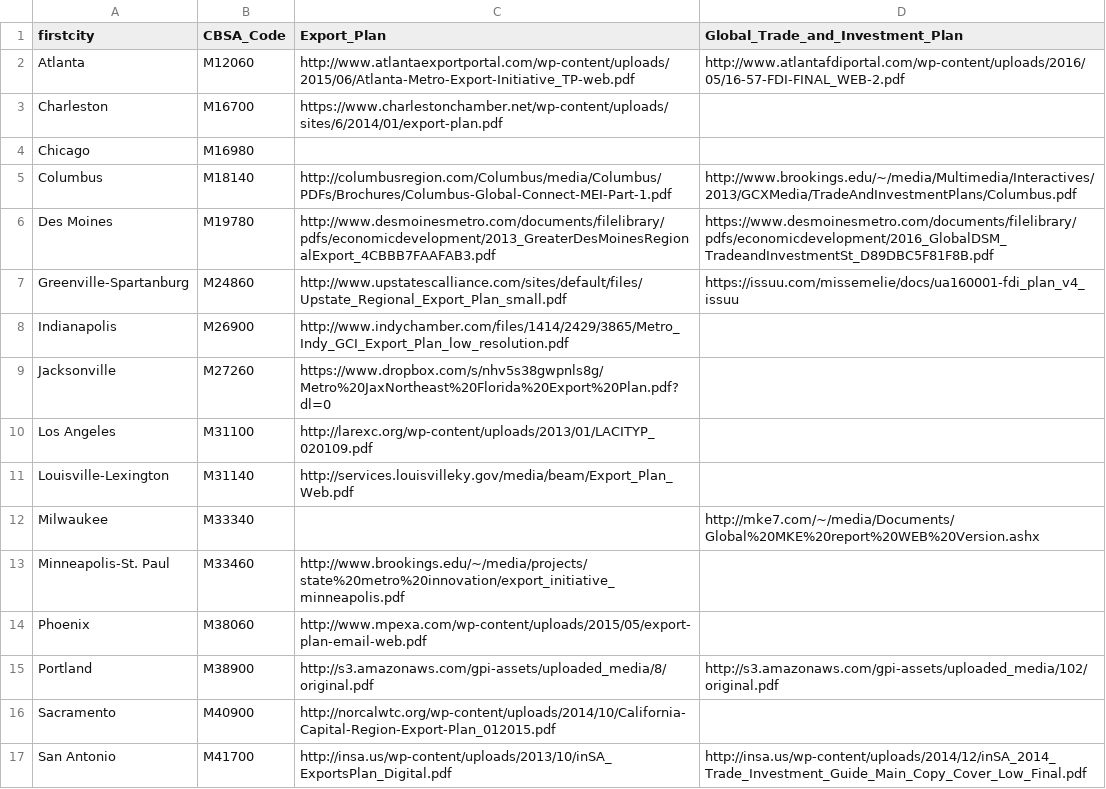
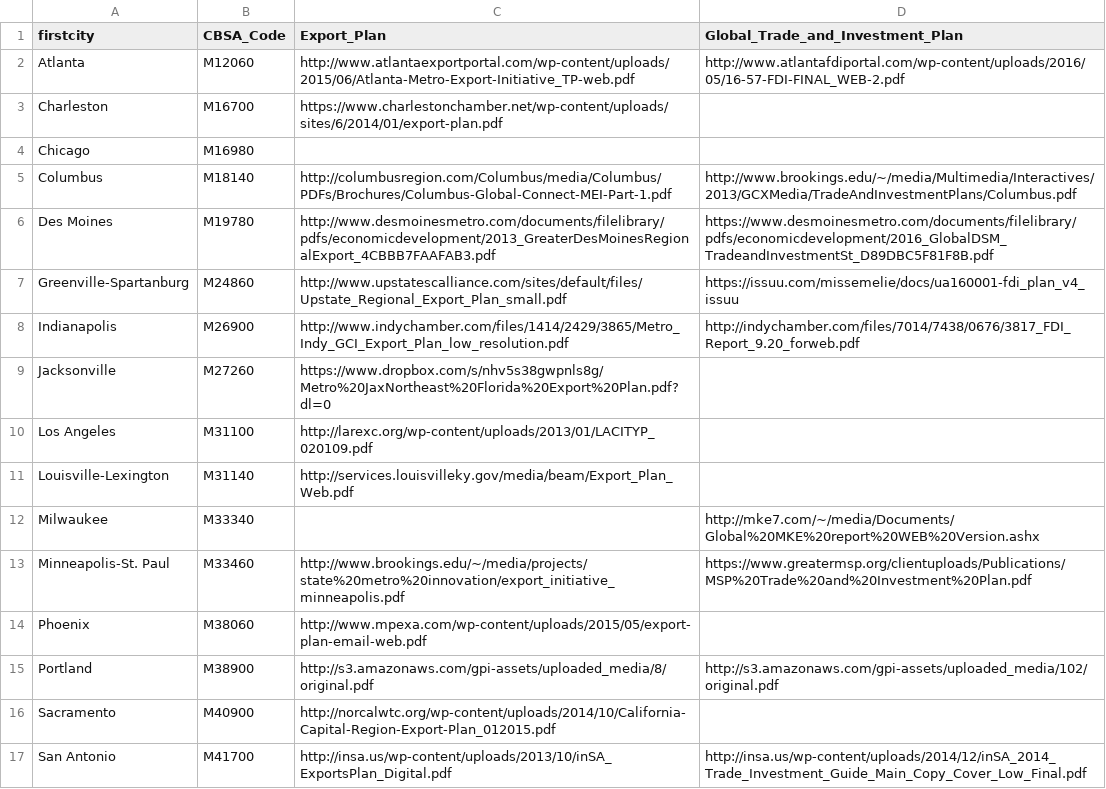
Before and after one commit to afdta/gcx-revision-2016, a CSV file: GCXPlans_11May2016.csv, drawn as a sheet; only a part is shown.

Commit message:
Added Indianapolis plan and Minneapolis summary link

```diff
--- a/GCXPlans_11May2016.csv
+++ b/GCXPlans_11May2016.csv
@@ -9,3 +9,3 @@
 "
-"Indianapolis","M26900","http://www.indychamber.com/files/1414/2429/3865/Metro_Indy_GCI_Export_Plan_low_resolution.pdf",
+"Indianapolis","M26900","http://www.indychamber.com/files/1414/2429/3865/Metro_Indy_GCI_Export_Plan_low_resolution.pdf","http://indychamber.com/files/7014/7438/0676/3817_FDI_Report_9.20_forweb.pdf"
 "Jacksonville","M27260","https://www.dropbox.com/s/nhv5s38gwpnls8g/Metro%20JaxNortheast%20Florida%20Export%20Plan.pdf?dl=0",
@@ -15,3 +15,3 @@
 "
-"Minneapolis-St. Paul","M33460","http://www.brookings.edu/~/media/projects/state%20metro%20innovation/export_initiative_minneapolis.pdf",
+"Minneapolis-St. Paul","M33460","http://www.brookings.edu/~/media/projects/state%20metro%20innovation/export_initiative_minneapolis.pdf","https://www.greatermsp.org/clientuploads/Publications/MSP%20Trade%20and%20Investment%20Plan.pdf"
 "Phoenix","M38060","http://www.mpexa.com/wp-content/uploads/2015/05/export-plan-email-web.pdf",
```
